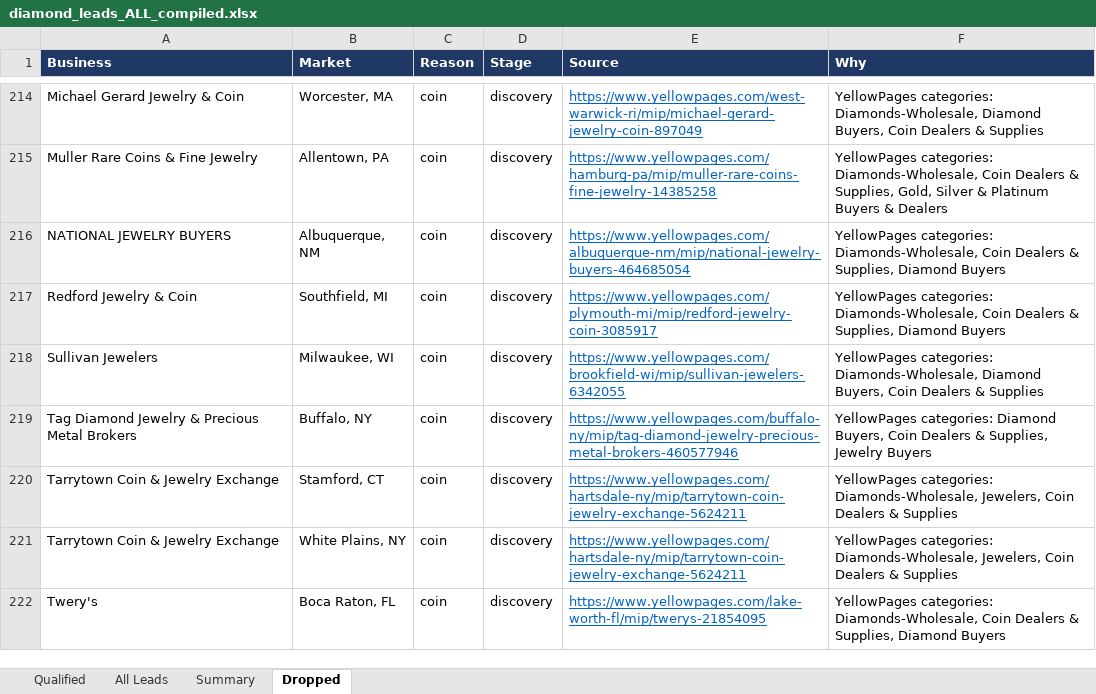
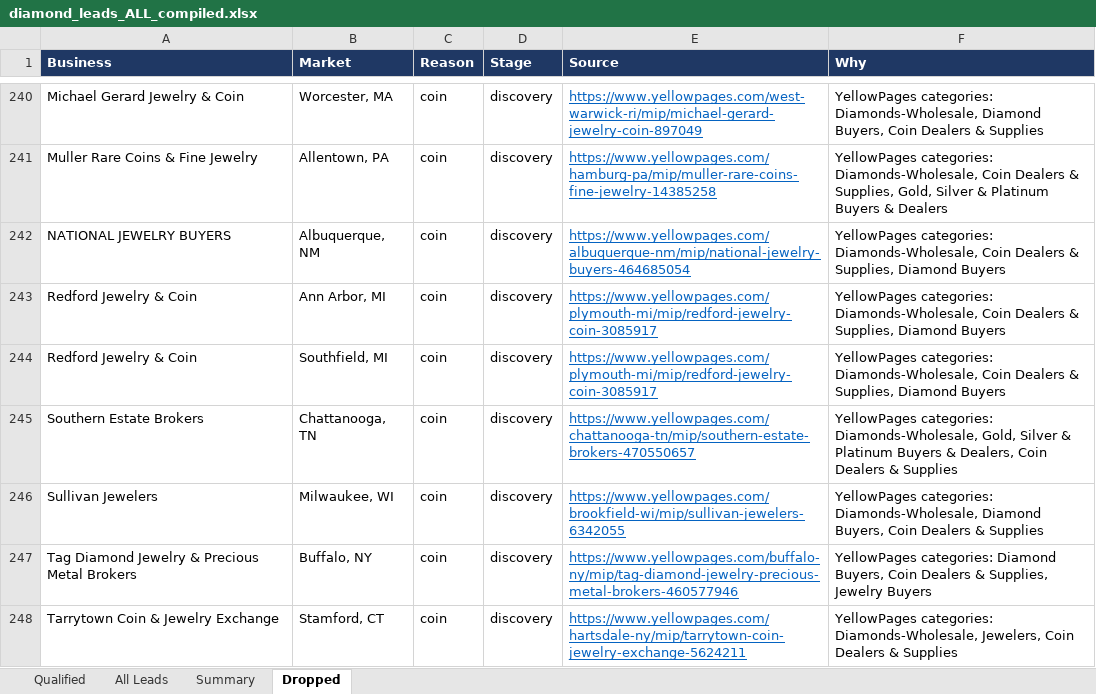
Before and after one commit to riyaansheth/claude-cloud, an Excel workbook: leadrun_diamonds/diamond_leads_ALL_compiled.xlsx, sheet Dropped, drawn as a sheet; only a part is shown, gaps mark what is left out; the shorter side is filled out with more unchanged rows; values as stored, in another font and other column widths than the file's, no borders; the diff covers the shown part only; the diff names each change by its address in the sheet, - before the commit and + after, or states it on an @@ line.

```diff
--- a/leadrun_diamonds/diamond_leads_ALL_compiled.xlsx (sheet Dropped)
+++ b/leadrun_diamonds/diamond_leads_ALL_compiled.xlsx (sheet Dropped)
+row 243: Redford Jewelry & Coin | Ann Arbor, MI | coin | discovery | https://www.yellowpages.com/plymouth-mi/mip/redford-jewelry-coin-3085917 | YellowPages categories: Diamonds-Wholesale, Coin Dealers & Supplies, Diamond Buyers
+row 245: Southern Estate Brokers | Chattanooga, TN | coin | discovery | https://www.yellowpages.com/chattanooga-tn/mip/southern-estate-brokers-470550657 | YellowPages categories: Diamonds-Wholesale, Gold, Silver & Platinum Buyers & Dealers, Coin Dealers & Supplies
```
Also changed, not shown: 70 added rows elsewhere in this sheet, sheet All Leads, sheet Qualified, sheet Summary, 1 other file.
